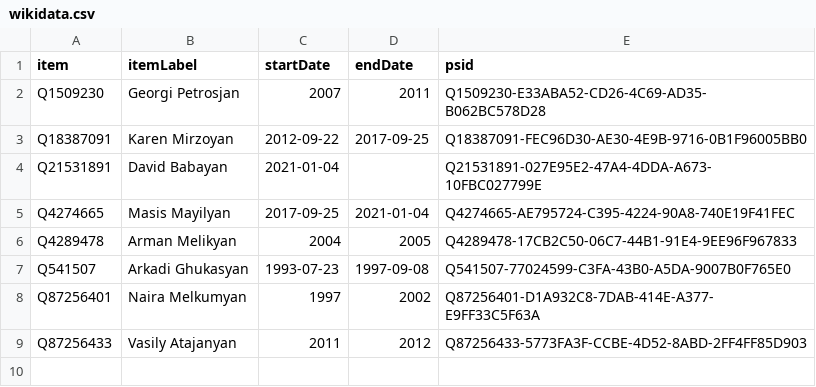
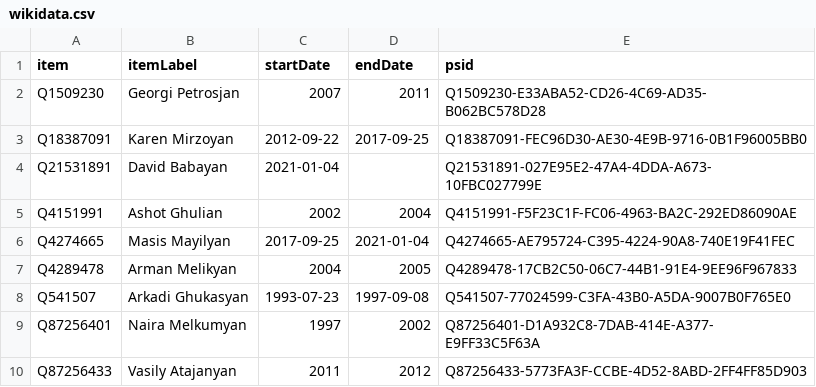
Before and after one commit to every-politician-scrapers/artsakh-ministers, a CSV file: sources/foreign-minister/wikidata.csv, drawn as a sheet; the diff names each change by its address in the sheet, - before the commit and + after, or states it on an @@ line.

Commit message:
Compare external sources to Wikidata

```diff
--- a/sources/foreign-minister/wikidata.csv
+++ b/sources/foreign-minister/wikidata.csv
+row 5: Q4151991 | Ashot Ghulian | 2002 | 2004 | Q4151991-F5F23C1F-FC06-4963-BA2C-292ED86090AE
```
Also changed, not shown: sources/foreign-minister/diff.csv.
